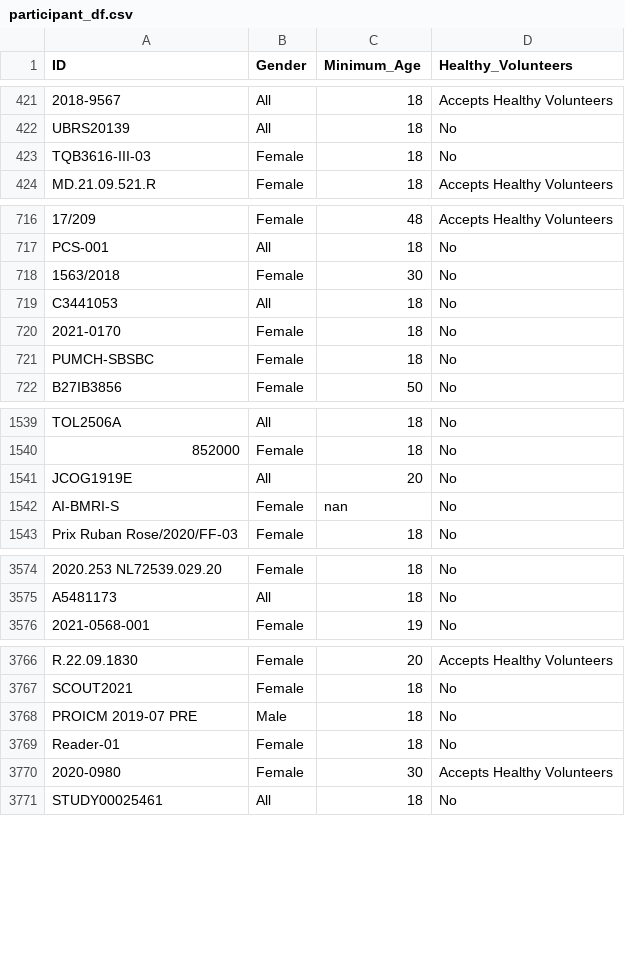
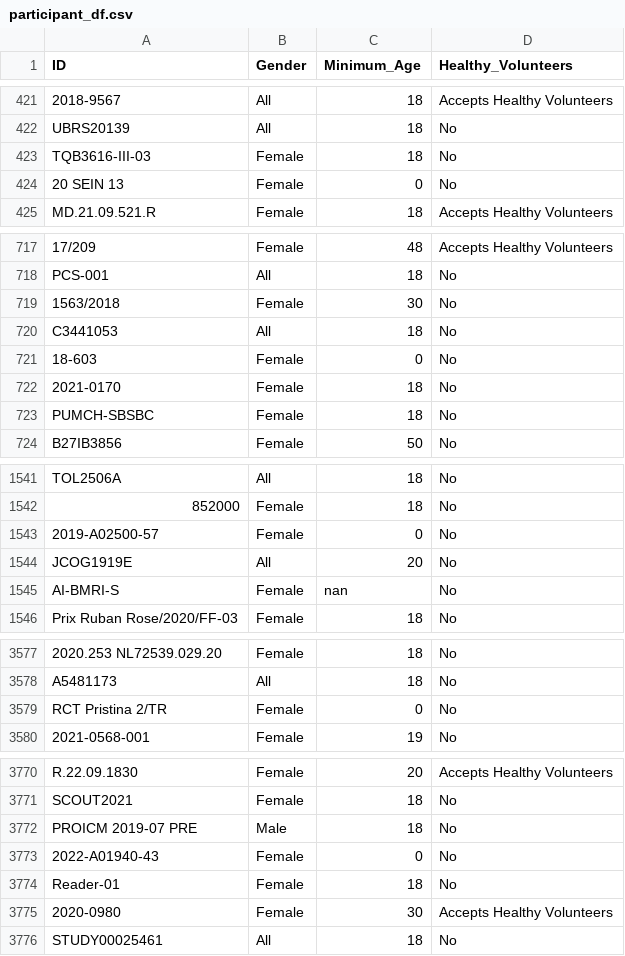
Before and after one commit to AnneLonero/Clinical_Trials_Research_Project, a CSV file: Tables/participant_df.csv, drawn as a sheet; only a part is shown, gaps mark what is left out; the diff covers the shown part only; the diff names each change by its address in the sheet, - before the commit and + after, or states it on an @@ line.

```diff
--- a/Tables/participant_df.csv
+++ b/Tables/participant_df.csv
+row 424: 20 SEIN 13 | Female | 0 | No
+row 721: 18-603 | Female | 0 | No
+row 1543: 2019-A02500-57 | Female | 0 | No
+row 3579: RCT Pristina 2/TR | Female | 0 | No
+row 3773: 2022-A01940-43 | Female | 0 | No
```
Also changed, not shown: 3 added rows and 1 edited cell elsewhere in this file, 1 other file.
